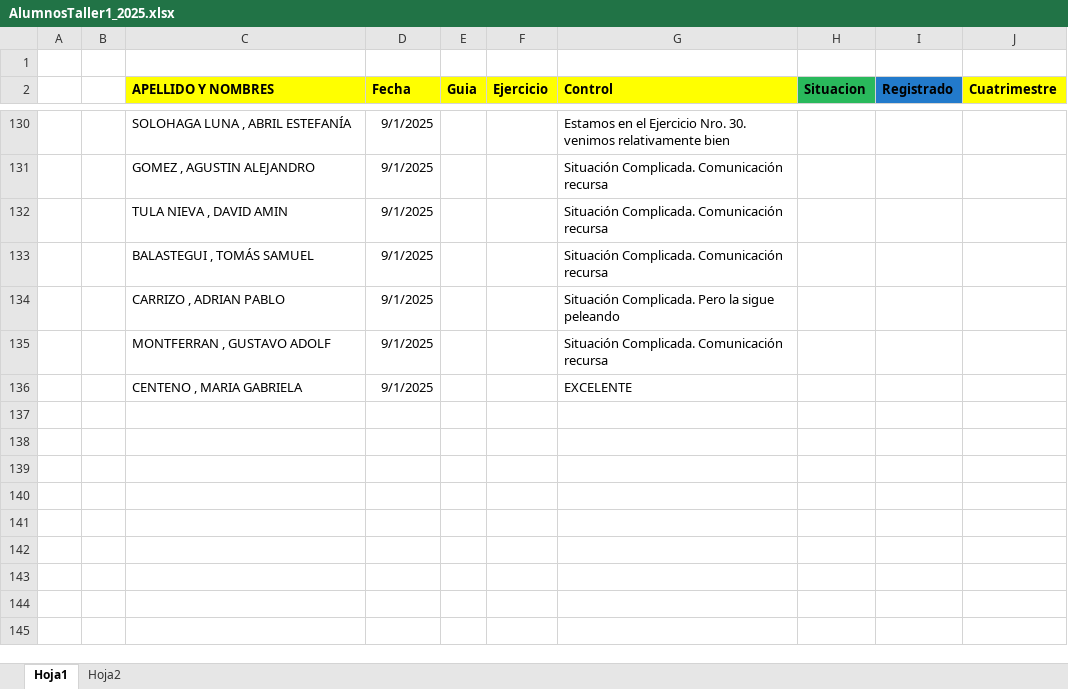
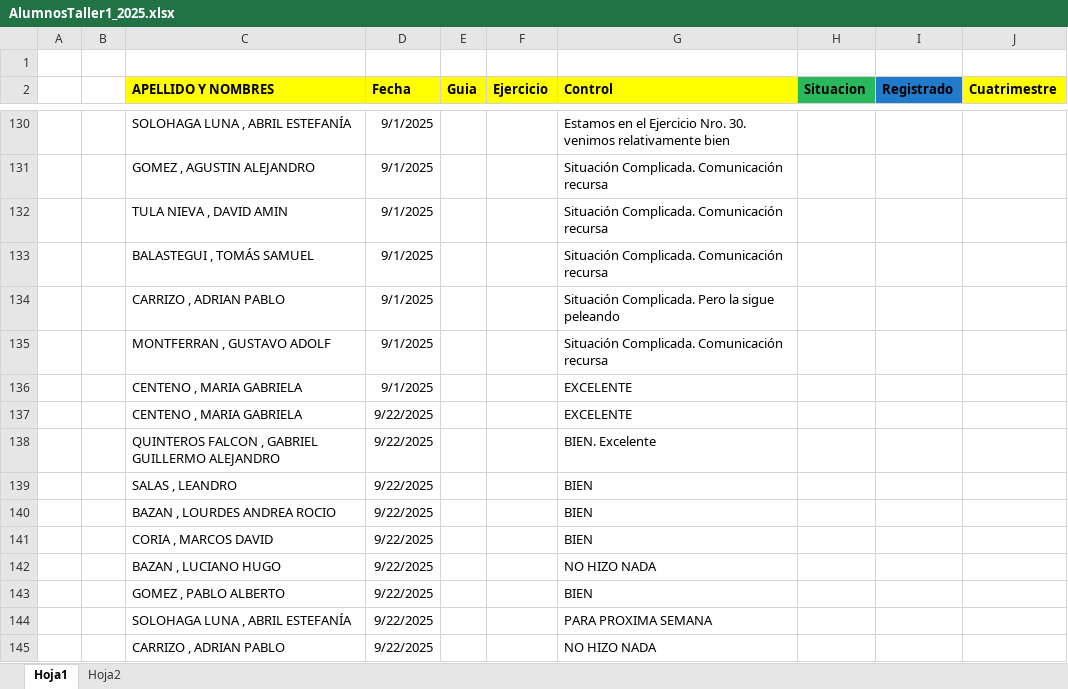
Before and after one commit to ingdmaldonado/Modulo02_JavaScript, an Excel workbook: Capitulo999_INSTITUTO/Taller1_2025/AlumnosTaller1_2025.xlsx, sheet Hoja1, drawn as a sheet; only a part is shown, gaps mark what is left out; values as stored, in another font and other column widths than the file's, no borders; the diff names each change by its address in the sheet, - before the commit and + after, or states it on an @@ line.

```diff
--- a/Capitulo999_INSTITUTO/Taller1_2025/AlumnosTaller1_2025.xlsx (sheet Hoja1)
+++ b/Capitulo999_INSTITUTO/Taller1_2025/AlumnosTaller1_2025.xlsx (sheet Hoja1)
+row 137:  |  | CENTENO , MARIA GABRIELA | 9/22/2025 |  |  | EXCELENTE
+row 138:  |  | QUINTEROS FALCON , GABRIEL GUILLERMO ALEJANDRO | 9/22/2025 |  |  | BIEN. Excelente
+row 139:  |  | SALAS , LEANDRO | 9/22/2025 |  |  | BIEN
+row 140:  |  | BAZAN , LOURDES ANDREA ROCIO | 9/22/2025 |  |  | BIEN
+row 141:  |  | CORIA , MARCOS DAVID | 9/22/2025 |  |  | BIEN
+row 142:  |  | BAZAN , LUCIANO HUGO | 9/22/2025 |  |  | NO HIZO NADA
+row 143:  |  | GOMEZ , PABLO ALBERTO | 9/22/2025 |  |  | BIEN
+row 144:  |  | SOLOHAGA LUNA , ABRIL ESTEFANÍA | 9/22/2025 |  |  | PARA PROXIMA SEMANA
+row 145:  |  | CARRIZO , ADRIAN PABLO | 9/22/2025 |  |  | NO HIZO NADA
```
Also changed, not shown: Capitulo999_INSTITUTO/Taller2_2025/Proyecto2doCuatrimestreTaller2/Proyectos_Taller2_Anio2025.xlsx, 11 other files.
